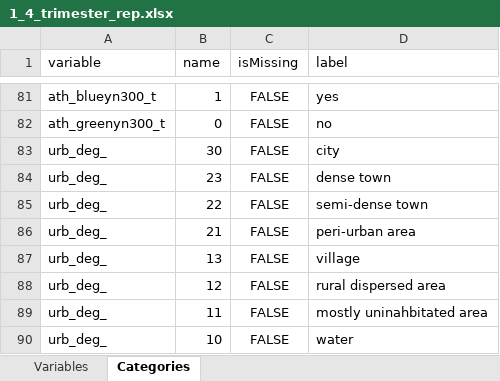
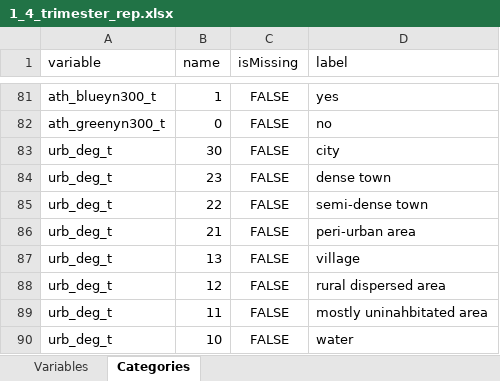
Before and after one commit to lifecycle-project/ds-dictionaries, an Excel workbook: dictionaries/urban_ath/1_4/1_4_trimester_rep.xlsx, sheet Categories, drawn as a sheet; only a part is shown, gaps mark what is left out; values as stored, in another font and other column widths than the file's, no borders; the diff names each change by its address in the sheet, - before the commit and + after, or states it on an @@ line.

Commit message:
modify urb_deg_t

```diff
--- a/dictionaries/urban_ath/1_4/1_4_trimester_rep.xlsx (sheet Categories)
+++ b/dictionaries/urban_ath/1_4/1_4_trimester_rep.xlsx (sheet Categories)
-A83:A90 (variable): urb_deg_
+A83:A90 (variable): urb_deg_t
```
Also changed, not shown: sheet Variables.
